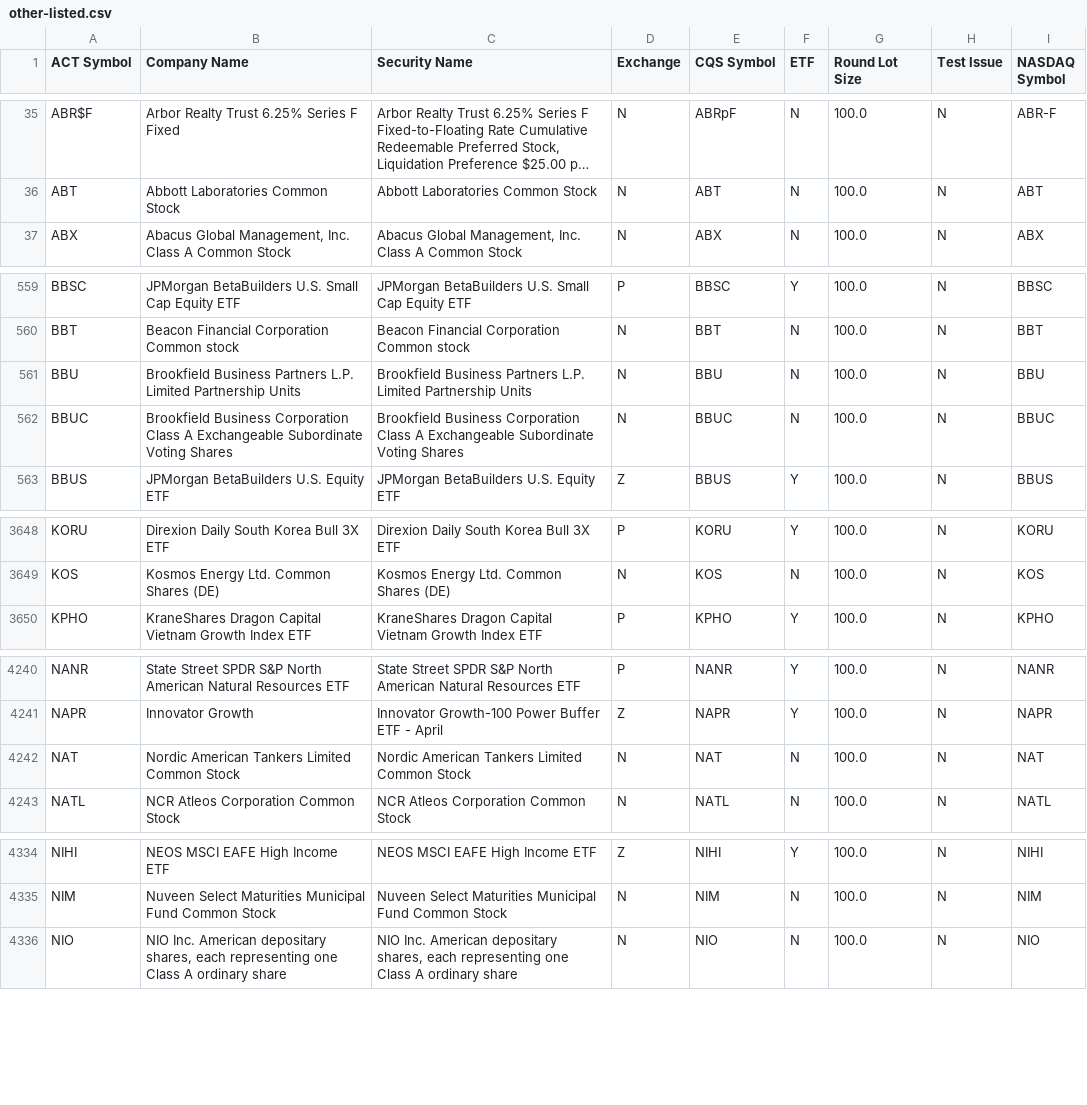
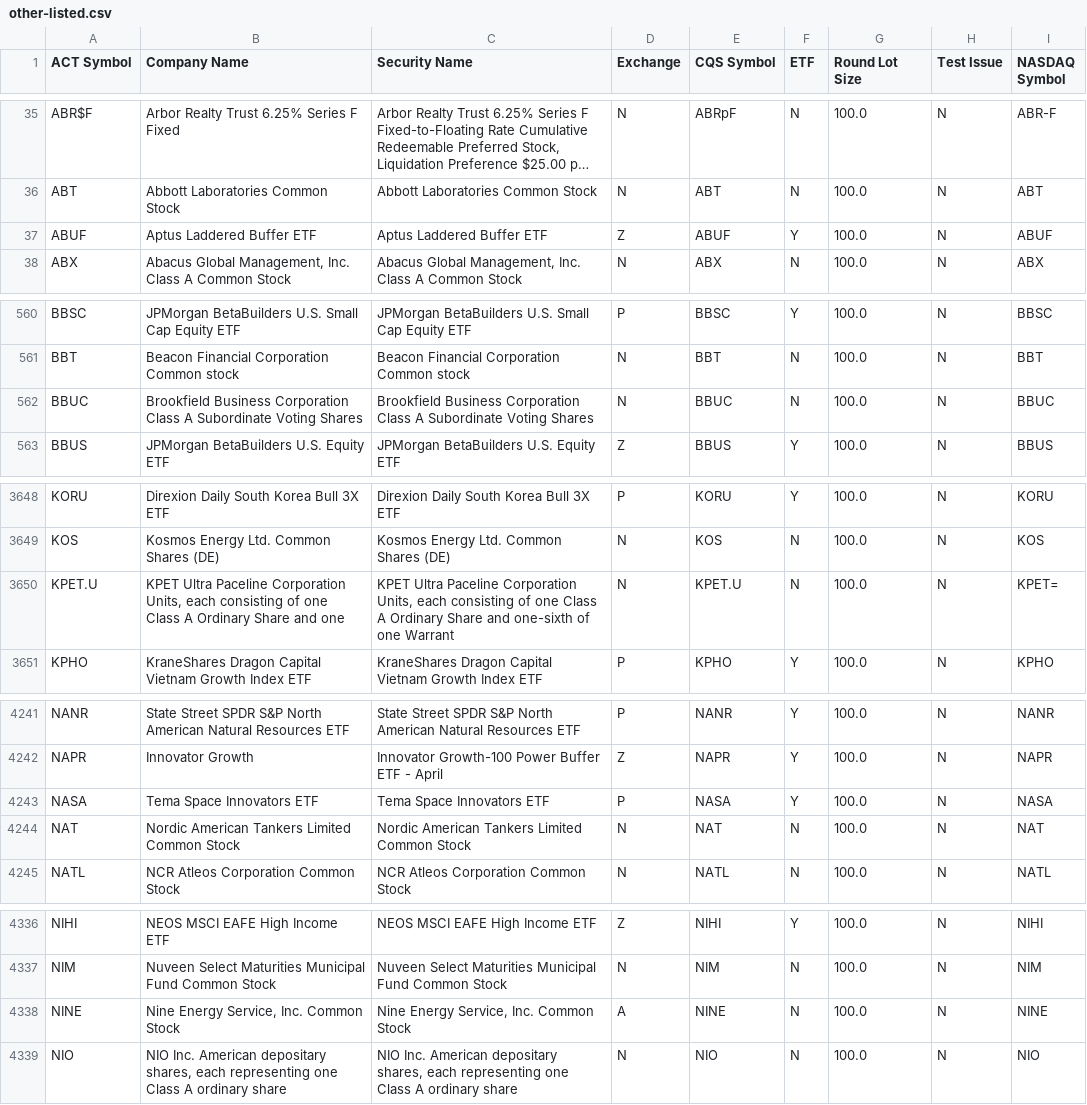
Before and after one commit to datasets/nyse-other-listings, a CSV file: data/other-listed.csv, drawn as a sheet; only a part is shown, gaps mark what is left out; long unchanged cells end in …; removed rows and columns are numbered as before the commit, all else as after; the diff covers the shown part only; the diff names each change by its address in the sheet, - before the commit and + after, or states it on an @@ line.

```diff
--- a/data/other-listed.csv
+++ b/data/other-listed.csv
+row 37: ABUF | Aptus Laddered Buffer ETF | Aptus Laddered Buffer ETF | Z | ABUF | Y | 100.0 | N | ABUF
-row 561: BBU | Brookfield Business Partners L.P. Limited Partnership Units | Brookfield Business Partners L.P. Limited Partnership Units | N | BBU | N | 100.0 | N | BBU
-B562 (Company Name): …Class A Exchangeable Subordinate Voting…
+B562 (Company Name): …Class A Subordinate Voting…
-C562 (Security Name): …Class A Exchangeable Subordinate Voting…
+C562 (Security Name): …Class A Subordinate Voting…
+row 3650: KPET.U | KPET Ultra Paceline Corporation Units, each consisting of one Class A Ordinary Share and one | KPET Ultra Paceline Corporation Units, each consisting of one Class A Ordinary Share and one-sixth of one Warrant | N | KPET.U | N | 100.0 | N | KPET=
+row 4243: NASA | Tema Space Innovators ETF | Tema Space Innovators ETF | P | NASA | Y | 100.0 | N | NASA
+row 4338: NINE | Nine Energy Service, Inc. Common Stock | Nine Energy Service, Inc. Common Stock | A | NINE | N | 100.0 | N | NINE
```
Also changed, not shown: 1 removed row and 10 edited cells elsewhere in this file, data/nyse-listed.csv.
